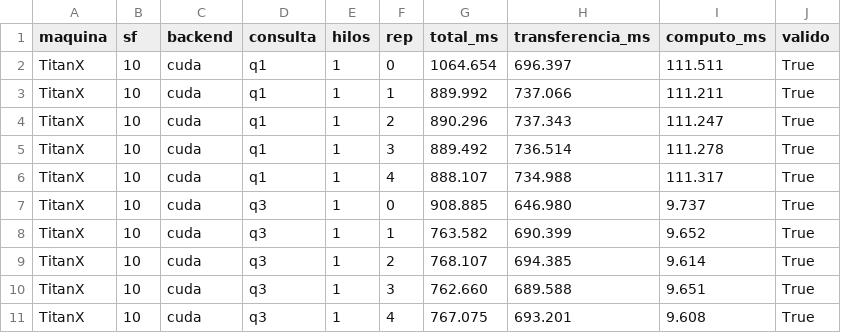
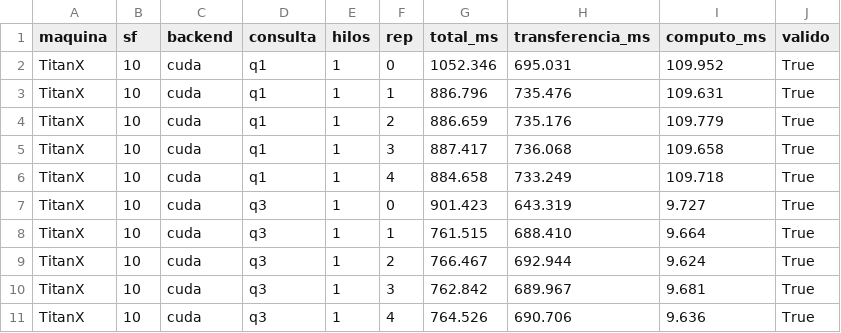
Before and after one commit to LipezJ/motor-columnar-cpu-gpu, a CSV file: resultados/TitanX-sf10.csv, drawn as a sheet; only a part is shown; the diff covers the shown part only.

```diff
--- a/resultados/TitanX-sf10.csv
+++ b/resultados/TitanX-sf10.csv
@@ -1,11 +1,11 @@
 maquina,sf,backend,consulta,hilos,rep,total_ms,transferencia_ms,computo_ms,valido
-TitanX,10,cuda,q1,1,0,1064.654,696.397,111.511,True
-TitanX,10,cuda,q1,1,1,889.992,737.066,111.211,True
-TitanX,10,cuda,q1,1,2,890.296,737.343,111.247,True
-TitanX,10,cuda,q1,1,3,889.492,736.514,111.278,True
-TitanX,10,cuda,q1,1,4,888.107,734.988,111.317,True
-TitanX,10,cuda,q3,1,0,908.885,646.980,9.737,True
-TitanX,10,cuda,q3,1,1,763.582,690.399,9.652,True
-TitanX,10,cuda,q3,1,2,768.107,694.385,9.614,True
-TitanX,10,cuda,q3,1,3,762.660,689.588,9.651,True
-TitanX,10,cuda,q3,1,4,767.075,693.201,9.608,True
+TitanX,10,cuda,q1,1,0,1052.346,695.031,109.952,True
+TitanX,10,cuda,q1,1,1,886.796,735.476,109.631,True
+TitanX,10,cuda,q1,1,2,886.659,735.176,109.779,True
+TitanX,10,cuda,q1,1,3,887.417,736.068,109.658,True
+TitanX,10,cuda,q1,1,4,884.658,733.249,109.718,True
+TitanX,10,cuda,q3,1,0,901.423,643.319,9.727,True
+TitanX,10,cuda,q3,1,1,761.515,688.410,9.664,True
+TitanX,10,cuda,q3,1,2,766.467,692.944,9.624,True
+TitanX,10,cuda,q3,1,3,762.842,689.967,9.681,True
+TitanX,10,cuda,q3,1,4,764.526,690.706,9.636,True
```
Also changed, not shown: 5 added rows and 15 edited cells elsewhere in this file, resultados/T4.csv, resultados/smexa-interleave-sf50.csv, 10 other files.
